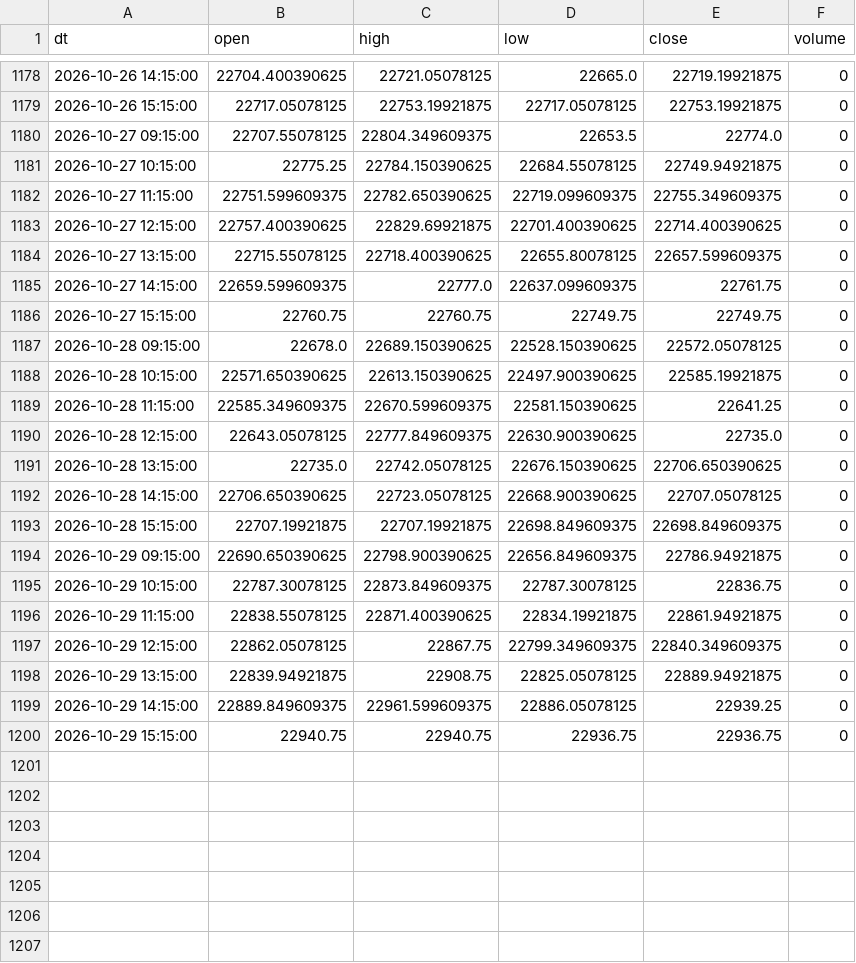
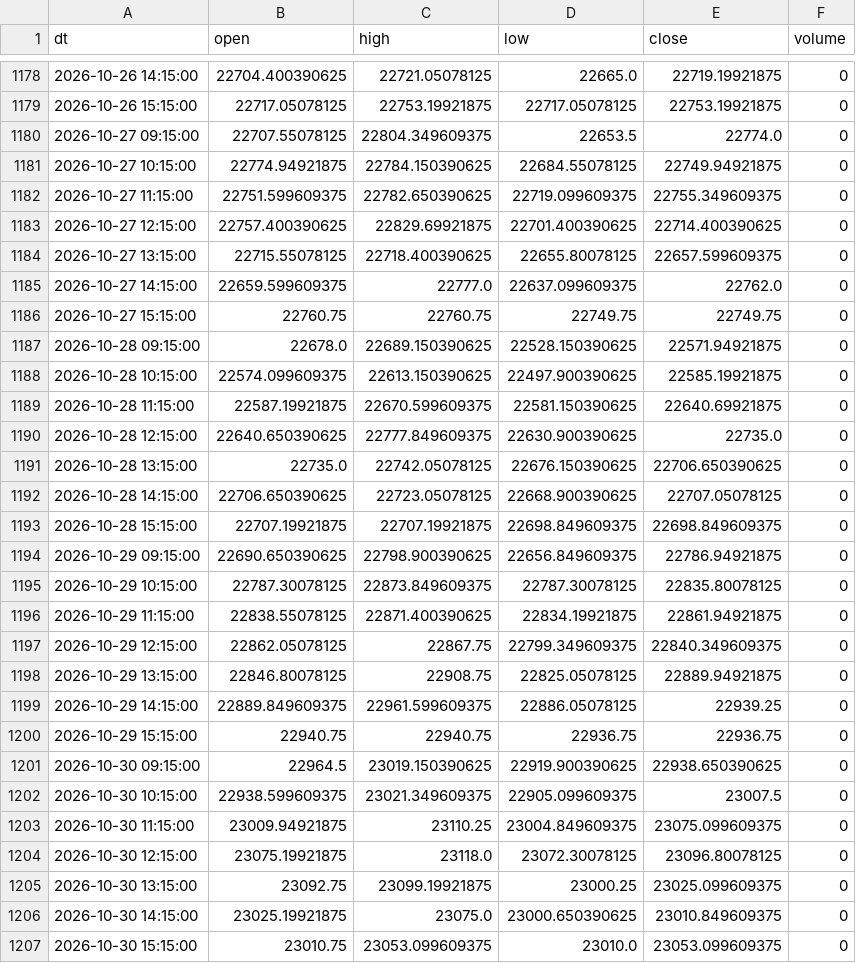
Before and after one commit to Aruj-Singh/nse-dashboard, a CSV file: data/nifty_1h.csv, drawn as a sheet; only a part is shown, gaps mark what is left out; the diff covers the shown part only.

```diff
--- a/data/nifty_1h.csv
+++ b/data/nifty_1h.csv
@@ -1180,3 +1180,3 @@ dt,open,high,low,close,volume
 2026-10-27 09:15:00,22707.55078125,22804.349609375,22653.5,22774.0,0
-2026-10-27 10:15:00,22775.25,22784.150390625,22684.55078125,22749.94921875,0
+2026-10-27 10:15:00,22774.94921875,22784.150390625,22684.55078125,22749.94921875,0
 2026-10-27 11:15:00,22751.599609375,22782.650390625,22719.099609375,22755.349609375,0
@@ -1184,8 +1184,8 @@ dt,open,high,low,close,volume
 2026-10-27 13:15:00,22715.55078125,22718.400390625,22655.80078125,22657.599609375,0
-2026-10-27 14:15:00,22659.599609375,22777.0,22637.099609375,22761.75,0
+2026-10-27 14:15:00,22659.599609375,22777.0,22637.099609375,22762.0,0
 2026-10-27 15:15:00,22760.75,22760.75,22749.75,22749.75,0
-2026-10-28 09:15:00,22678.0,22689.150390625,22528.150390625,22572.05078125,0
-2026-10-28 10:15:00,22571.650390625,22613.150390625,22497.900390625,22585.19921875,0
-2026-10-28 11:15:00,22585.349609375,22670.599609375,22581.150390625,22641.25,0
-2026-10-28 12:15:00,22643.05078125,22777.849609375,22630.900390625,22735.0,0
+2026-10-28 09:15:00,22678.0,22689.150390625,22528.150390625,22571.94921875,0
+2026-10-28 10:15:00,22574.099609375,22613.150390625,22497.900390625,22585.19921875,0
+2026-10-28 11:15:00,22587.19921875,22670.599609375,22581.150390625,22640.69921875,0
+2026-10-28 12:15:00,22640.650390625,22777.849609375,22630.900390625,22735.0,0
 2026-10-28 13:15:00,22735.0,22742.05078125,22676.150390625,22706.650390625,0
@@ -1194,7 +1194,14 @@ dt,open,high,low,close,volume
 2026-10-29 09:15:00,22690.650390625,22798.900390625,22656.849609375,22786.94921875,0
-2026-10-29 10:15:00,22787.30078125,22873.849609375,22787.30078125,22836.75,0
+2026-10-29 10:15:00,22787.30078125,22873.849609375,22787.30078125,22835.80078125,0
 2026-10-29 11:15:00,22838.55078125,22871.400390625,22834.19921875,22861.94921875,0
 2026-10-29 12:15:00,22862.05078125,22867.75,22799.349609375,22840.349609375,0
-2026-10-29 13:15:00,22839.94921875,22908.75,22825.05078125,22889.94921875,0
+2026-10-29 13:15:00,22846.80078125,22908.75,22825.05078125,22889.94921875,0
 2026-10-29 14:15:00,22889.849609375,22961.599609375,22886.05078125,22939.25,0
 2026-10-29 15:15:00,22940.75,22940.75,22936.75,22936.75,0
+2026-10-30 09:15:00,22964.5,23019.150390625,22919.900390625,22938.650390625,0
+2026-10-30 10:15:00,22938.599609375,23021.349609375,22905.099609375,23007.5,0
+2026-10-30 11:15:00,23009.94921875,23110.25,23004.849609375,23075.099609375,0
+2026-10-30 12:15:00,23075.19921875,23118.0,23072.30078125,23096.80078125,0
+2026-10-30 13:15:00,23092.75,23099.19921875,23000.25,23025.099609375,0
+2026-10-30 14:15:00,23025.19921875,23075.0,23000.650390625,23010.849609375,0
+2026-10-30 15:15:00,23010.75,23053.099609375,23010.0,23053.099609375,0
```
Also changed, not shown: 68 edited cells elsewhere in this file, data/all_indices.csv, data/most_active_volume.csv, 5 other files.
